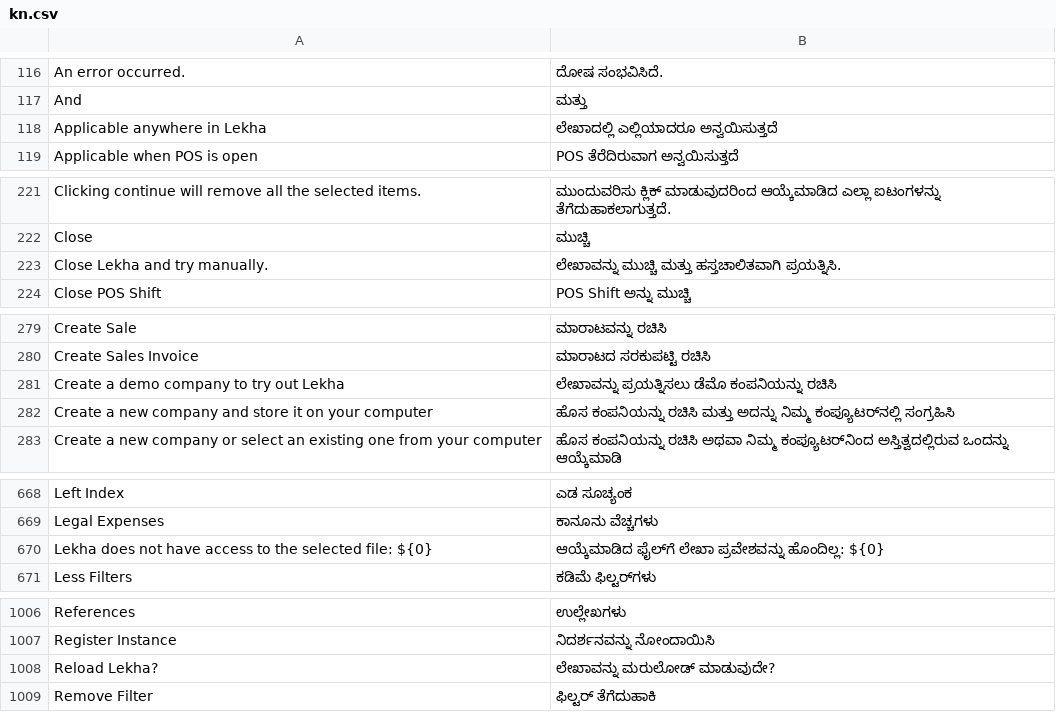
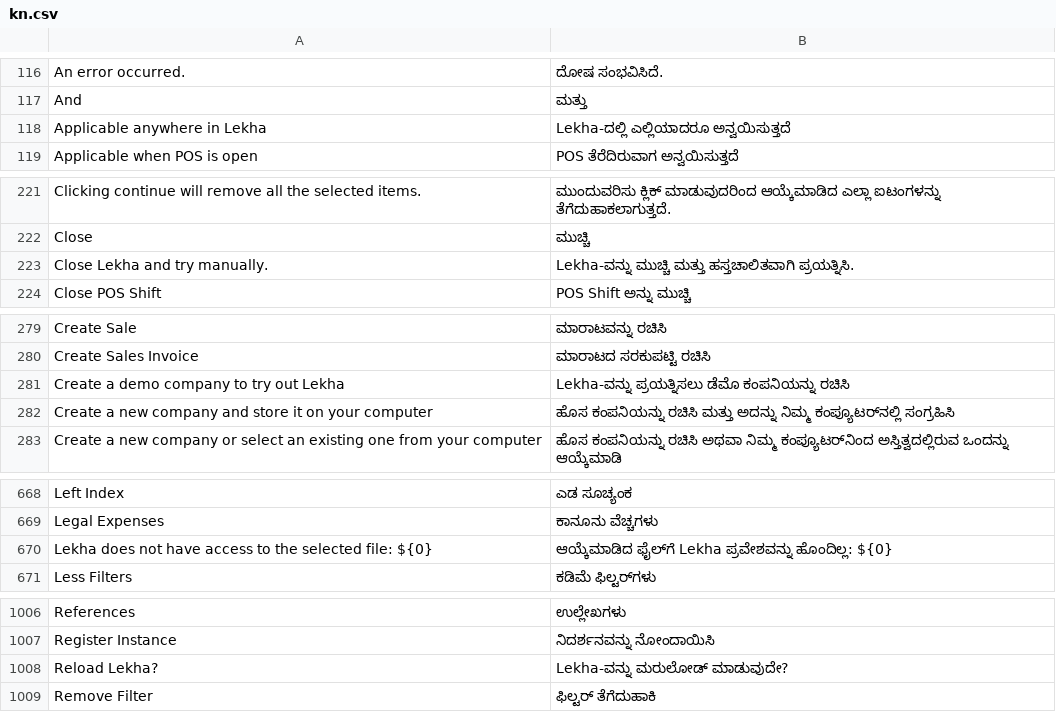
Before and after one commit to sarayunova/lekha, a CSV file: translations/kn.csv, drawn as a sheet; only a part is shown, gaps mark what is left out; the diff covers the shown part only.

```diff
--- a/translations/kn.csv
+++ b/translations/kn.csv
@@ -117,3 +117,3 @@ An error occurred.,ದೋಷ ಸಂಭವಿಸಿದೆ.,
 And,ಮತ್ತು,
-Applicable anywhere in Lekha,ಲೇಖಾದಲ್ಲಿ ಎಲ್ಲಿಯಾದರೂ ಅನ್ವಯಿಸುತ್ತದೆ,
+Applicable anywhere in Lekha,Lekha-ದಲ್ಲಿ ಎಲ್ಲಿಯಾದರೂ ಅನ್ವಯಿಸುತ್ತದೆ,
 Applicable when POS is open,POS ತೆರೆದಿರುವಾಗ ಅನ್ವಯಿಸುತ್ತದೆ,
@@ -222,3 +222,3 @@ Clicking continue will remove all the selected items.,ಮುಂದುವರಿ
 Close,ಮುಚ್ಚಿ,
-Close Lekha and try manually.,ಲೇಖಾವನ್ನು ಮುಚ್ಚಿ ಮತ್ತು ಹಸ್ತಚಾಲಿತವಾಗಿ ಪ್ರಯತ್ನಿಸಿ.,
+Close Lekha and try manually.,Lekha-ವನ್ನು ಮುಚ್ಚಿ ಮತ್ತು ಹಸ್ತಚಾಲಿತವಾಗಿ ಪ್ರಯತ್ನಿಸಿ.,
 Close POS Shift,POS Shift ಅನ್ನು ಮುಚ್ಚಿ,
@@ -280,3 +280,3 @@ Create Sale,ಮಾರಾಟವನ್ನು ರಚಿಸಿ,
 Create Sales Invoice,ಮಾರಾಟದ ಸರಕುಪಟ್ಟಿ ರಚಿಸಿ,
-Create a demo company to try out Lekha,ಲೇಖಾವನ್ನು ಪ್ರಯತ್ನಿಸಲು ಡೆಮೊ ಕಂಪನಿಯನ್ನು ರಚಿಸಿ,
+Create a demo company to try out Lekha,Lekha-ವನ್ನು ಪ್ರಯತ್ನಿಸಲು ಡೆಮೊ ಕಂಪನಿಯನ್ನು ರಚಿಸಿ,
 Create a new company and store it on your computer,ಹೊಸ ಕಂಪನಿಯನ್ನು ರಚಿಸಿ ಮತ್ತು ಅದನ್ನು ನಿಮ್ಮ ಕಂಪ್ಯೂಟರ್‌ನಲ್ಲಿ ಸಂಗ್ರಹಿಸಿ,
@@ -669,3 +669,3 @@ Left Index,ಎಡ ಸೂಚ್ಯಂಕ,
 Legal Expenses,ಕಾನೂನು ವೆಚ್ಚಗಳು,
-Lekha does not have access to the selected file: ${0},ಆಯ್ಕೆಮಾಡಿದ ಫೈಲ್‌ಗೆ ಲೇಖಾ ಪ್ರವೇಶವನ್ನು ಹೊಂದಿಲ್ಲ: ${0},
+Lekha does not have access to the selected file: ${0},ಆಯ್ಕೆಮಾಡಿದ ಫೈಲ್‌ಗೆ Lekha ಪ್ರವೇಶವನ್ನು ಹೊಂದಿಲ್ಲ: ${0},
 Less Filters,ಕಡಿಮೆ ಫಿಲ್ಟರ್‌ಗಳು,
@@ -1007,3 +1007,3 @@ References,ಉಲ್ಲೇಖಗಳು,
 Register Instance,ನಿದರ್ಶನವನ್ನು ನೋಂದಾಯಿಸಿ,
-Reload Lekha?,ಲೇಖಾವನ್ನು ಮರುಲೋಡ್ ಮಾಡುವುದೇ?,
+Reload Lekha?,Lekha-ವನ್ನು ಮರುಲೋಡ್ ಮಾಡುವುದೇ?,
 Remove Filter,ಫಿಲ್ಟರ್ ತೆಗೆದುಹಾಕಿ,
```
Also changed, not shown: 1 edited cell elsewhere in this file, translations/as.csv, translations/bn.csv, 21 other files.
